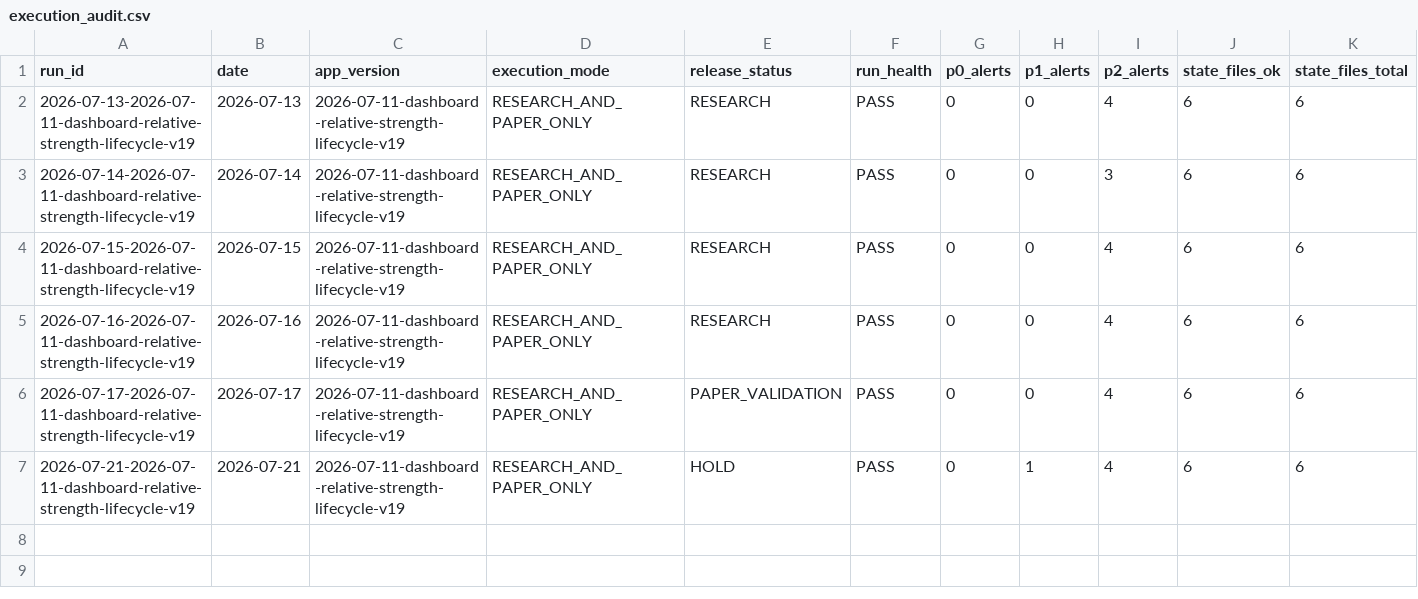
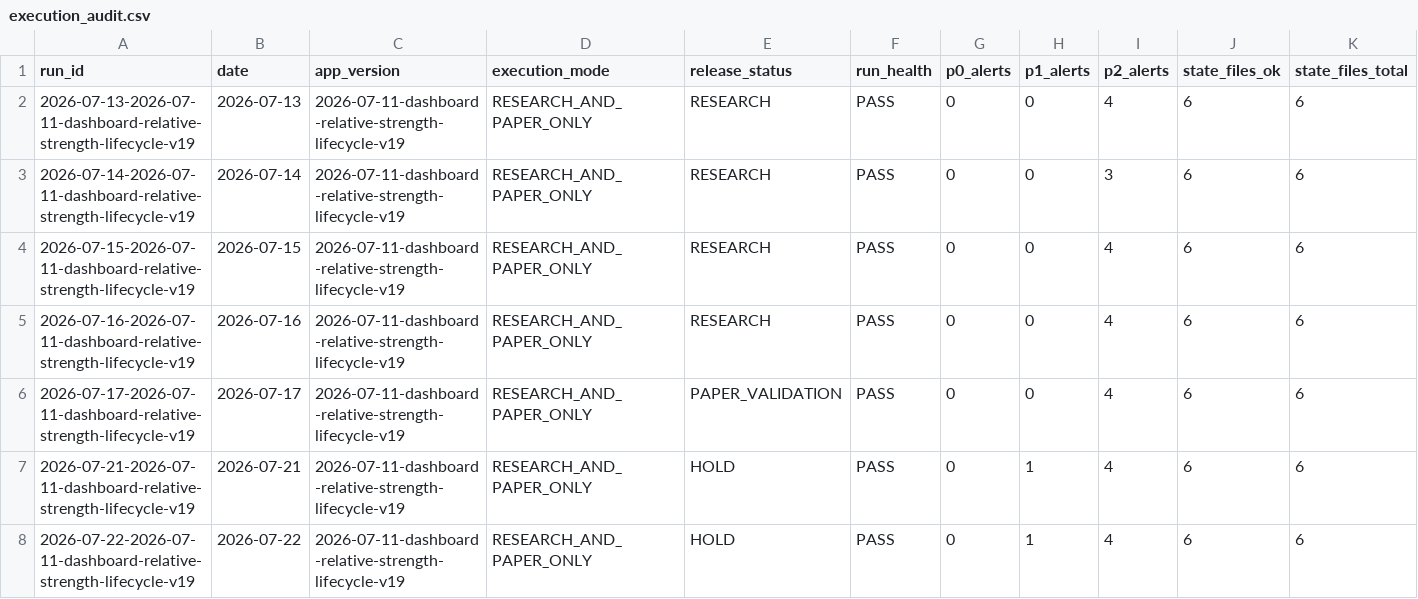
Before and after one commit to M-Osugi1230/momentum-chimpan, a CSV file: data/execution_audit.csv, drawn as a sheet; only a part is shown; rows hold the shown columns only; the diff names each change by its address in the sheet, - before the commit and + after, or states it on an @@ line.

```diff
--- a/data/execution_audit.csv
+++ b/data/execution_audit.csv
+row 8: 2026-07-22-2026-07-11-dashboard-relative-strength-lifecycle-v19 | 2026-07-22 | 2026-07-11-dashboard-relative-strength-lifecycle-v19 | RESEARCH_AND_PAPER_ONLY | HOLD | PASS | 0 | 1 | 4 | 6 | 6
```
Also changed, not shown: data/market_temperature.csv, 8 other files.
